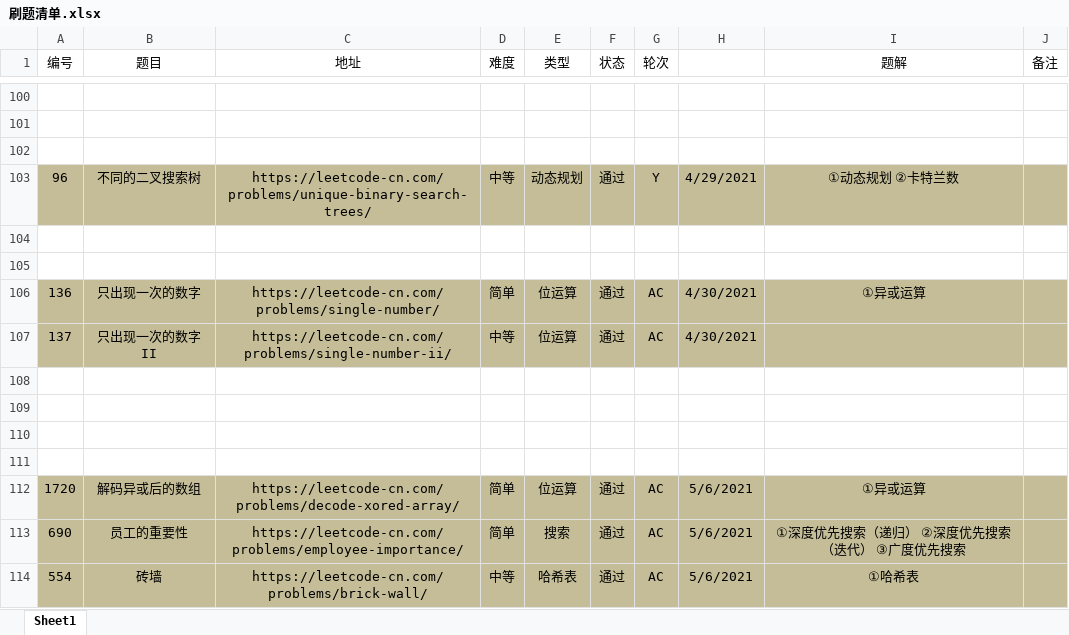
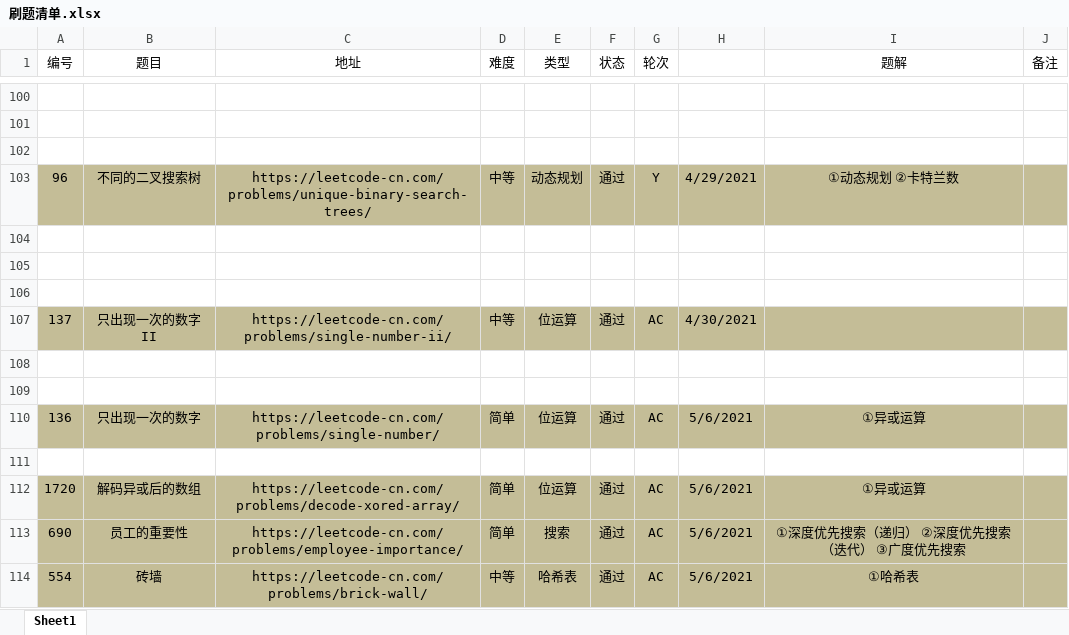
Before and after one commit to moonspiritacm/Leetcode-Java, an Excel workbook: notes/刷题清单.xlsx, sheet Sheet1, drawn as a sheet; only a part is shown, gaps mark what is left out; values as stored, in another font and other column widths than the file's, no borders; the diff names each change by its address in the sheet, - before the commit and + after, or states it on an @@ line.

Commit message:
Problem 0136 AC

```diff
--- a/notes/刷题清单.xlsx (sheet Sheet1)
+++ b/notes/刷题清单.xlsx (sheet Sheet1)
-row 106: 136 | 只出现一次的数字 | https://leetcode-cn.com/problems/single-number/ | 简单 | 位运算 | 通过 | AC | 4/30/2021 | ①异或运算
+row 106: (empty)
-A106:J106 fill: #C4BD97
+A106:J106 fill: none
-row 110: (empty)
+row 110: 136 | 只出现一次的数字 | https://leetcode-cn.com/problems/single-number/ | 简单 | 位运算 | 通过 | AC | 5/6/2021 | ①异或运算
-A110:J110 fill: none
+A110:J110 fill: #C4BD97
```
Also changed, not shown: 1 other file.
